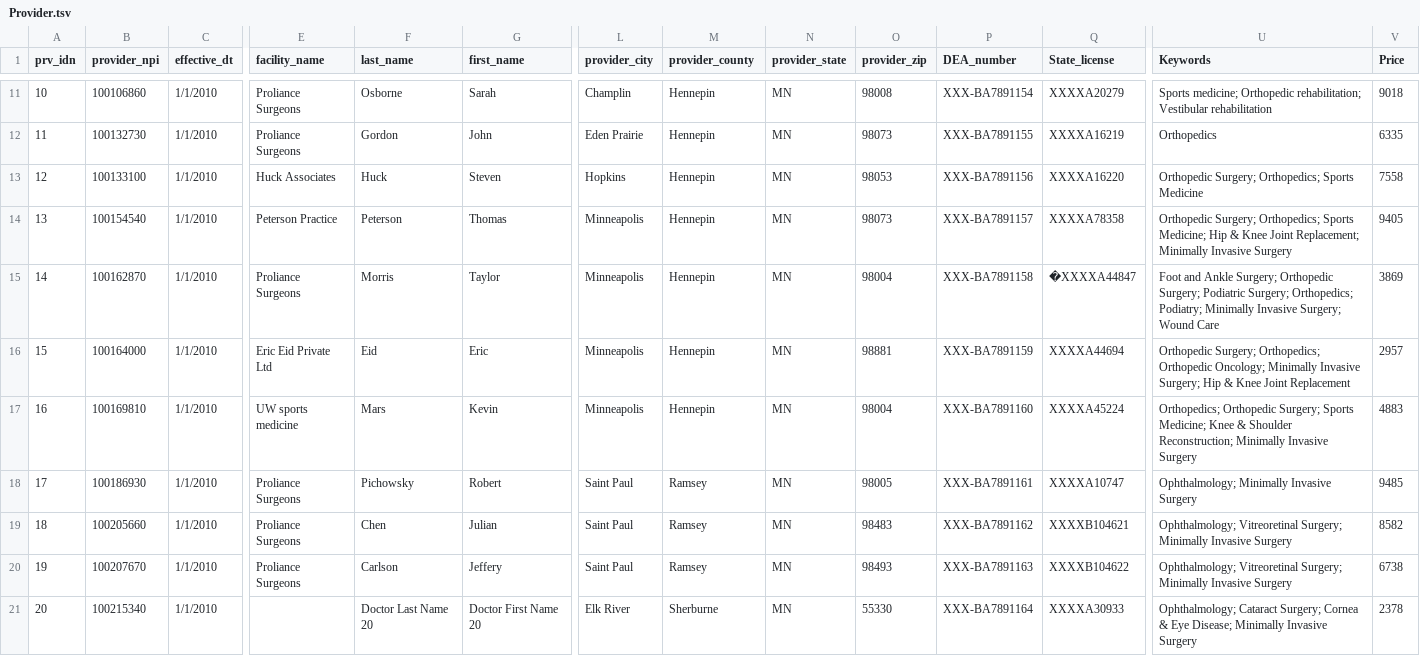
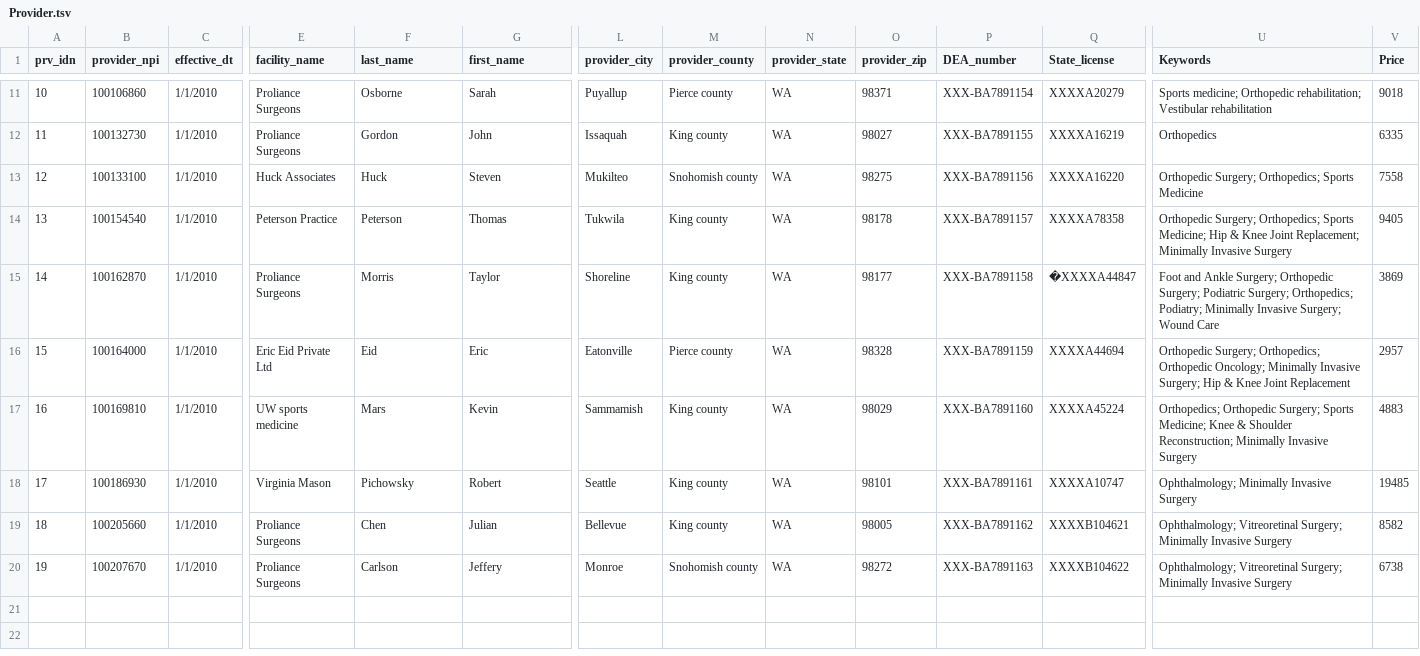
Before and after one commit to Healthshop/webapp, a TSV file: Oxford/WepApi/Provider.tsv, drawn as a sheet; only a part is shown, gaps mark what is left out; rows hold the shown columns only; the diff covers the shown part only; the diff names each change by its address in the sheet, - before the commit and + after, or states it on an @@ line.

```diff
--- a/Oxford/WepApi/Provider.tsv
+++ b/Oxford/WepApi/Provider.tsv
-L11 (provider_city): Champlin
+L11 (provider_city): Puyallup
-M11 (provider_county): Hennepin
+M11 (provider_county): Pierce county
-N11:N20 (provider_state): MN
+N11:N20 (provider_state): WA
-O11 (provider_zip): 98008
+O11 (provider_zip): 98371
-L12 (provider_city): Eden Prairie
+L12 (provider_city): Issaquah
-M12 (provider_county): Hennepin
+M12 (provider_county): King county
-O12 (provider_zip): 98073
+O12 (provider_zip): 98027
-L13 (provider_city): Hopkins
+L13 (provider_city): Mukilteo
-M13 (provider_county): Hennepin
+M13 (provider_county): Snohomish county
-O13 (provider_zip): 98053
+O13 (provider_zip): 98275
-L14 (provider_city): Minneapolis
+L14 (provider_city): Tukwila
-M14:M15 (provider_county): Hennepin
+M14:M15 (provider_county): King county
-O14 (provider_zip): 98073
+O14 (provider_zip): 98178
-L15 (provider_city): Minneapolis
+L15 (provider_city): Shoreline
-O15 (provider_zip): 98004
+O15 (provider_zip): 98177
-L16 (provider_city): Minneapolis
+L16 (provider_city): Eatonville
-M16 (provider_county): Hennepin
+M16 (provider_county): Pierce county
-O16 (provider_zip): 98881
+O16 (provider_zip): 98328
-L17 (provider_city): Minneapolis
+L17 (provider_city): Sammamish
-M17 (provider_county): Hennepin
+M17 (provider_county): King county
-O17 (provider_zip): 98004
+O17 (provider_zip): 98029
-E18 (facility_name): Proliance Surgeons
+E18 (facility_name): Virginia Mason
-L18 (provider_city): Saint Paul
+L18 (provider_city): Seattle
-M18:M19 (provider_county): Ramsey
+M18:M19 (provider_county): King county
-O18 (provider_zip): 98005
+O18 (provider_zip): 98101
-V18 (Price): 9485
+V18 (Price): 19485
-L19 (provider_city): Saint Paul
+L19 (provider_city): Bellevue
-O19 (provider_zip): 98483
+O19 (provider_zip): 98005
-L20 (provider_city): Saint Paul
+L20 (provider_city): Monroe
-M20 (provider_county): Ramsey
+M20 (provider_county): Snohomish county
-O20 (provider_zip): 98493
+O20 (provider_zip): 98272
-row 21: 20 | 100215340 | 1/1/2010 |  | Doctor Last Name 20 | Doctor First Name 20 | Elk River | Sherburne | MN | 55330 | XXX-BA7891164 | XXXXA30933 | Ophthalmology; Cataract Surgery; Cornea & Eye Disease; Minimally Invasive Surgery | 2378
```
Also changed, not shown: 38 edited cells elsewhere in this file, 2 other files.
